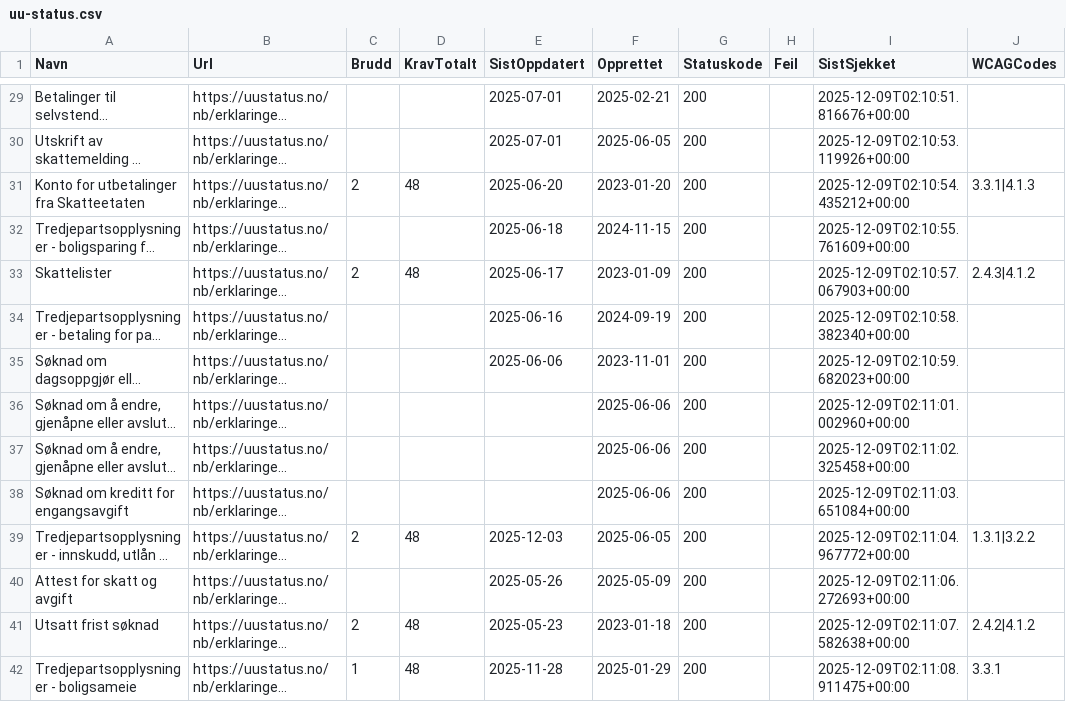
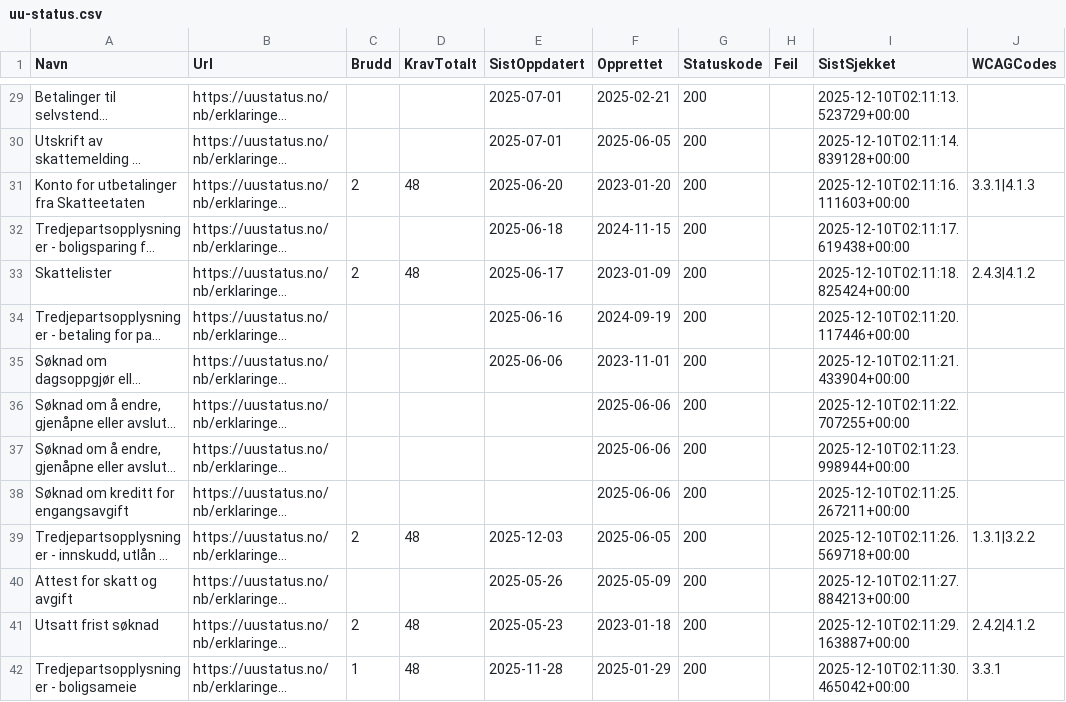
Before and after one commit to Skatteetaten/uu-status, a CSV file: uu-status.csv, drawn as a sheet; only a part is shown, gaps mark what is left out; long unchanged cells end in …; the diff covers the shown part only; the diff names each change by its address in the sheet, - before the commit and + after, or states it on an @@ line.

```diff
--- a/uu-status.csv
+++ b/uu-status.csv
-I29 (SistSjekket): 2025-12-09T02:10:51.816676+00:00
+I29 (SistSjekket): 2025-12-10T02:11:13.523729+00:00
-I30 (SistSjekket): 2025-12-09T02:10:53.119926+00:00
+I30 (SistSjekket): 2025-12-10T02:11:14.839128+00:00
-I31 (SistSjekket): 2025-12-09T02:10:54.435212+00:00
+I31 (SistSjekket): 2025-12-10T02:11:16.111603+00:00
-I32 (SistSjekket): 2025-12-09T02:10:55.761609+00:00
+I32 (SistSjekket): 2025-12-10T02:11:17.619438+00:00
-I33 (SistSjekket): 2025-12-09T02:10:57.067903+00:00
+I33 (SistSjekket): 2025-12-10T02:11:18.825424+00:00
-I34 (SistSjekket): 2025-12-09T02:10:58.382340+00:00
+I34 (SistSjekket): 2025-12-10T02:11:20.117446+00:00
-I35 (SistSjekket): 2025-12-09T02:10:59.682023+00:00
+I35 (SistSjekket): 2025-12-10T02:11:21.433904+00:00
-I36 (SistSjekket): 2025-12-09T02:11:01.002960+00:00
+I36 (SistSjekket): 2025-12-10T02:11:22.707255+00:00
-I37 (SistSjekket): 2025-12-09T02:11:02.325458+00:00
+I37 (SistSjekket): 2025-12-10T02:11:23.998944+00:00
-I38 (SistSjekket): 2025-12-09T02:11:03.651084+00:00
+I38 (SistSjekket): 2025-12-10T02:11:25.267211+00:00
-I39 (SistSjekket): 2025-12-09T02:11:04.967772+00:00
+I39 (SistSjekket): 2025-12-10T02:11:26.569718+00:00
-I40 (SistSjekket): 2025-12-09T02:11:06.272693+00:00
+I40 (SistSjekket): 2025-12-10T02:11:27.884213+00:00
-I41 (SistSjekket): 2025-12-09T02:11:07.582638+00:00
+I41 (SistSjekket): 2025-12-10T02:11:29.163887+00:00
-I42 (SistSjekket): 2025-12-09T02:11:08.911475+00:00
+I42 (SistSjekket): 2025-12-10T02:11:30.465042+00:00
```
Also changed, not shown: 76 edited cells elsewhere in this file, docs/uu-status.csv, 3 other files.
